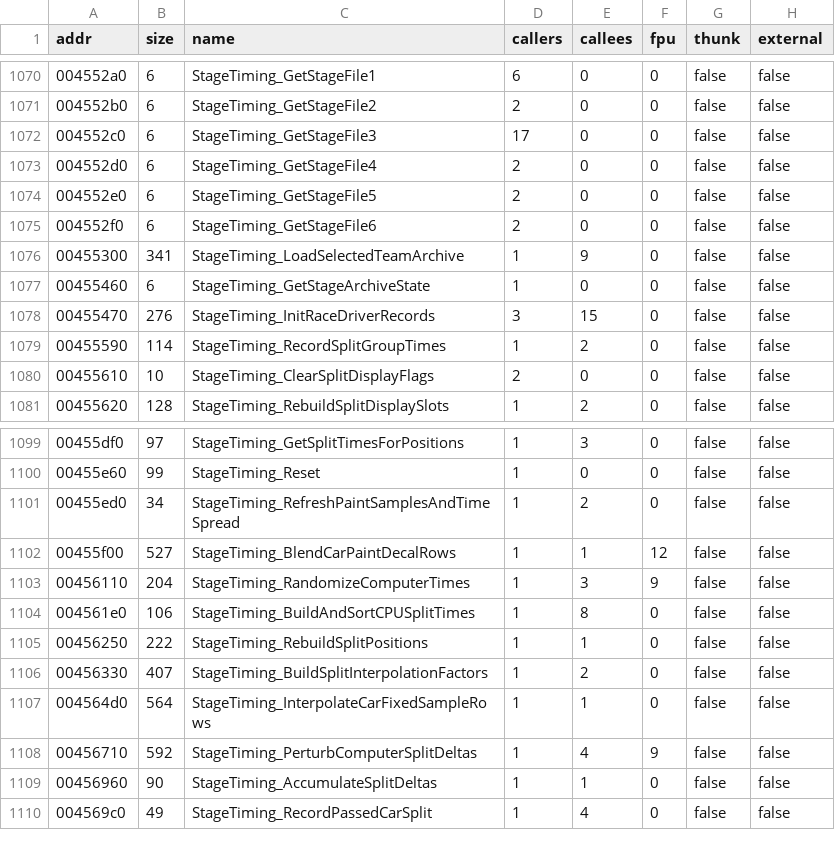
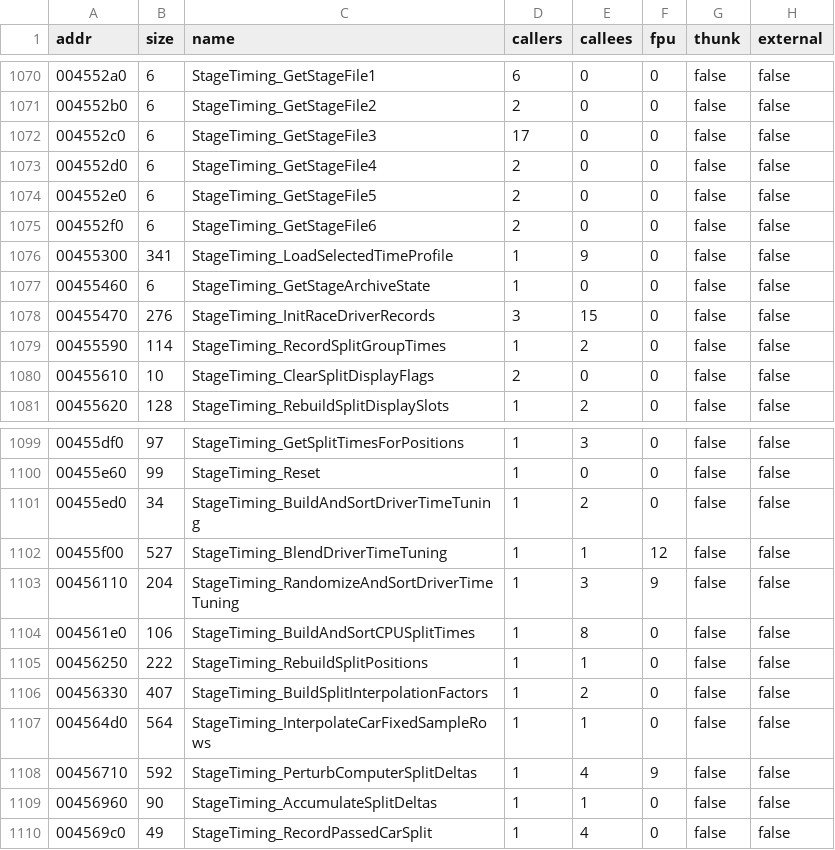
Before and after one commit to pablocpas/CMR2Decomp, a TSV file: scripts/functions.tsv, drawn as a sheet; only a part is shown, gaps mark what is left out.

Commit message:
Recover TM profiles; random tuning bytes 87.94% to 90.78%
Type the 0x550 stage time profile from its producer, five signed per-driver coefficients, two split-time banks and an audit of 282 installed resources. Recover four function names and one global, identify five workspace parameters, and replace two raw special-stage time reads.

Keep the six interpolator reads explicit where typed index variants lose matching. Preserve all fuzzy scores and 2924 exact functions; all 142 differential harnesses and 716 native lookup/timing scenarios pass, including 168 new signed-profile cases. Refresh provenance, inventory (92 to 90 raw candidates), symbol metadata and recovery evidence.

```diff
--- a/scripts/functions.tsv
+++ b/scripts/functions.tsv
@@ -1075,3 +1075,3 @@ addr	size	name	callers	callees	fpu	thunk	external
 004552f0	6	StageTiming_GetStageFile6	2	0	0	false	false
-00455300	341	StageTiming_LoadSelectedTeamArchive	1	9	0	false	false
+00455300	341	StageTiming_LoadSelectedTimeProfile	1	9	0	false	false
 00455460	6	StageTiming_GetStageArchiveState	1	0	0	false	false
@@ -1100,5 +1100,5 @@ addr	size	name	callers	callees	fpu	thunk	external
 00455e60	99	StageTiming_Reset	1	0	0	false	false
-00455ed0	34	StageTiming_RefreshPaintSamplesAndTimeSpread	1	2	0	false	false
-00455f00	527	StageTiming_BlendCarPaintDecalRows	1	1	12	false	false
-00456110	204	StageTiming_RandomizeComputerTimes	1	3	9	false	false
+00455ed0	34	StageTiming_BuildAndSortDriverTimeTuning	1	2	0	false	false
+00455f00	527	StageTiming_BlendDriverTimeTuning	1	1	12	false	false
+00456110	204	StageTiming_RandomizeAndSortDriverTimeTuning	1	3	9	false	false
 004561e0	106	StageTiming_BuildAndSortCPUSplitTimes	1	8	0	false	false
```
Also changed, not shown: CMR2PROGRESS/nonmatching.tsv, 16 other files.
